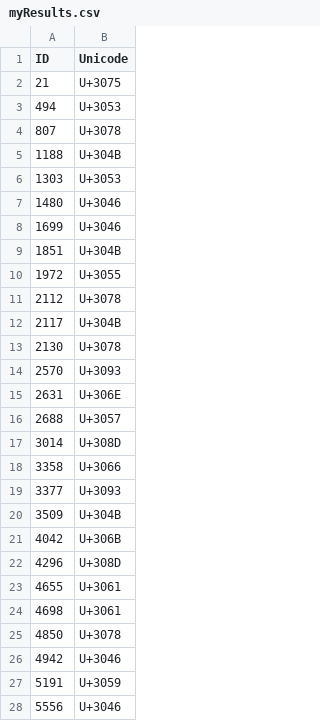
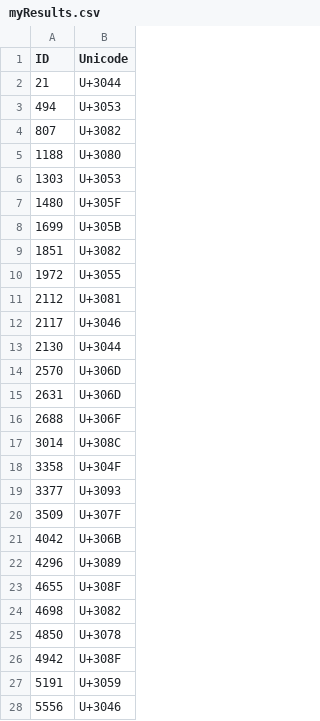
Before and after one commit to IKKO-Ohta/ALCON16, a CSV file: myResults.csv, drawn as a sheet; only a part is shown; the diff covers the shown part only.

```diff
--- a/myResults.csv
+++ b/myResults.csv
@@ -1,27 +1,27 @@
 ID,Unicode
-21,U+3075
+21,U+3044
 494,U+3053
-807,U+3078
-1188,U+304B
+807,U+3082
+1188,U+3080
 1303,U+3053
-1480,U+3046
-1699,U+3046
-1851,U+304B
+1480,U+305F
+1699,U+305B
+1851,U+3082
 1972,U+3055
-2112,U+3078
-2117,U+304B
-2130,U+3078
-2570,U+3093
-2631,U+306E
-2688,U+3057
-3014,U+308D
-3358,U+3066
+2112,U+3081
+2117,U+3046
+2130,U+3044
+2570,U+306D
+2631,U+306D
+2688,U+306F
+3014,U+308C
+3358,U+304F
 3377,U+3093
-3509,U+304B
+3509,U+307F
 4042,U+306B
-4296,U+308D
-4655,U+3061
-4698,U+3061
+4296,U+3089
+4655,U+308F
+4698,U+3082
 4850,U+3078
-4942,U+3046
+4942,U+308F
 5191,U+3059
```
Also changed, not shown: 177 edited cells elsewhere in this file, 6 other files.
